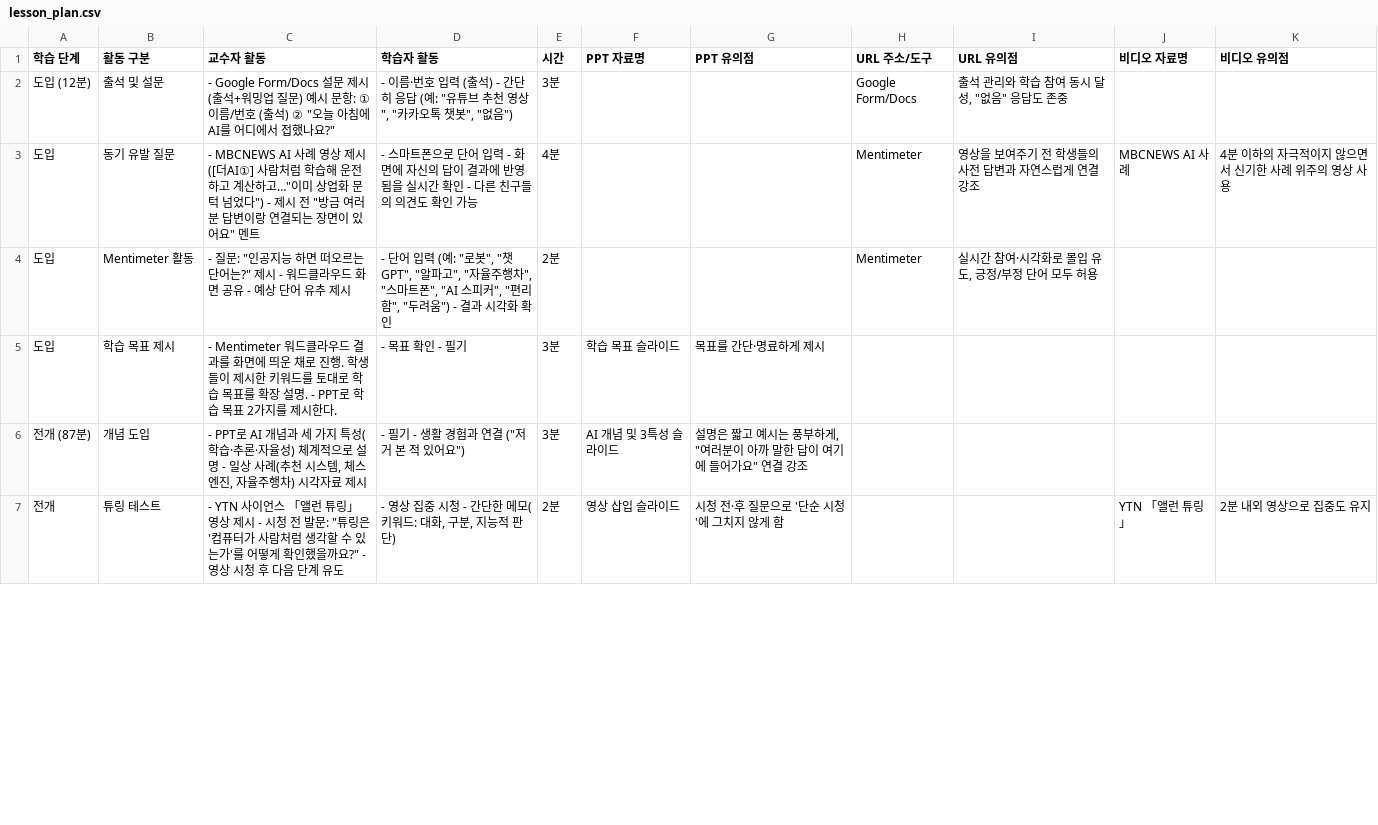
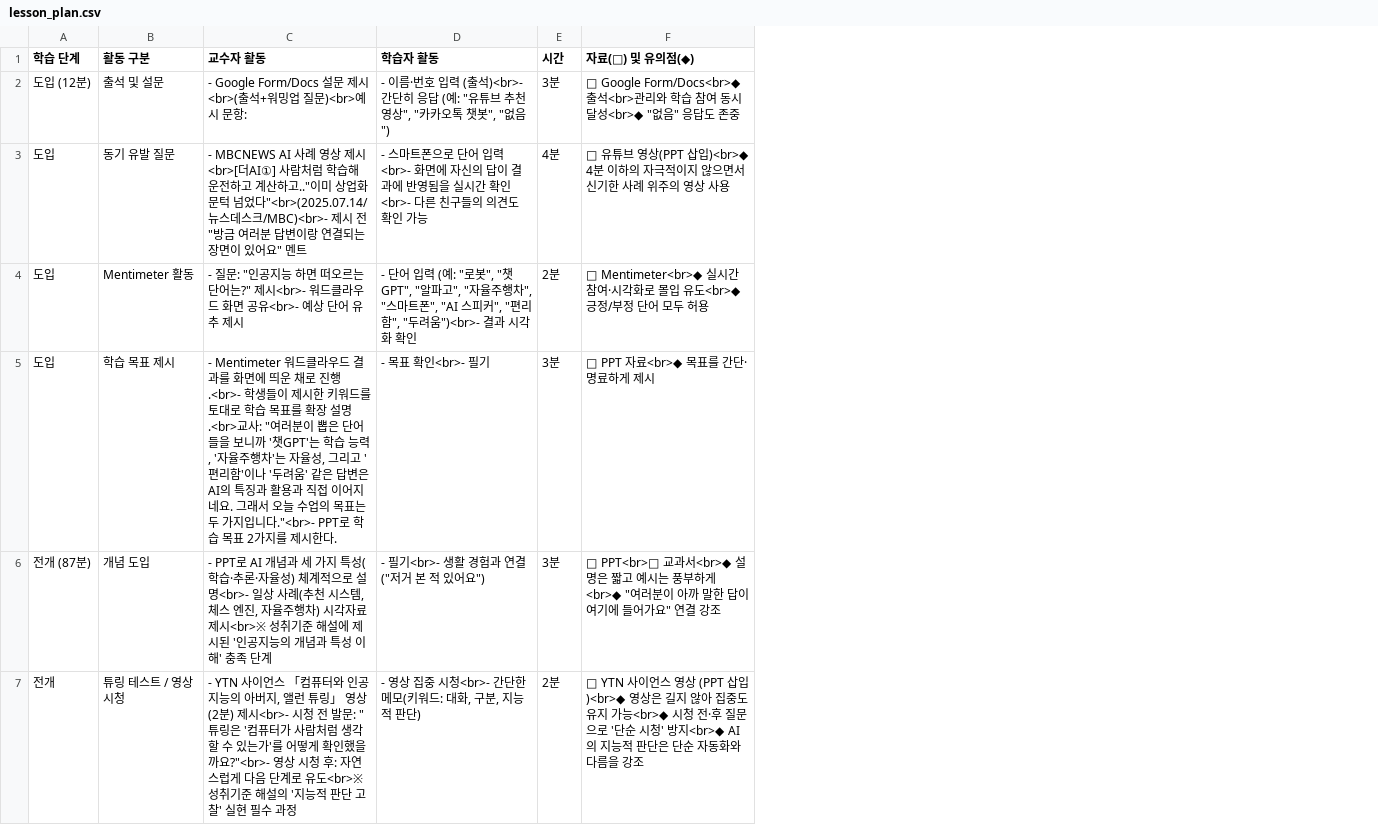
Before and after one commit to vividhyeok/lessonmate, a CSV file: lesson_plan.csv, drawn as a sheet; only a part is shown; removed rows and columns are numbered as before the commit, all else as after; the diff covers the shown part only; the diff names each change by its address in the sheet, - before the commit and + after, or states it on an @@ line.

Commit message:
Refactor lesson processing and update default lesson format
- Enhanced `processRows` function in `App.jsx` to support new material format with combined columns.
- Implemented fallback parsing for old format to ensure compatibility.
- Cleaned up text processing for teacher and student activities.
- Updated `TrackColumn` component to remove unnecessary overflow styling.
- Revised `defaultLesson.js` to reflect new material structure with combined notes and titles.

```diff
--- a/lesson_plan.csv
+++ b/lesson_plan.csv
-column F (PPT 자료명), rows 5-7: 학습 목표 슬라이드 | AI 개념 및 3특성 슬라이드 | 영상 삽입 슬라이드
-column G (PPT 유의점), rows 5-7: 목표를 간단·명료하게 제시 | 설명은 짧고 예시는 풍부하게, "여러분이 아까 말한 답이 여기에 들어가요" 연결 강조 | 시청 전·후 질문으로 '단순 시청'에 그치지 않게 함
-column H (URL 주소/도구), rows 2-4: Google Form/Docs | Mentimeter | Mentimeter
-column I (URL 유의점), rows 2-4: 출석 관리와 학습 참여 동시 달성, "없음" 응답도 존중 | 영상을 보여주기 전 학생들의 사전 답변과 자연스럽게 연결 강조 | 실시간 참여·시각화로 몰입 유도, 긍정/부정 단어 모두 허용
-column J (비디오 자료명), rows 3-7: MBCNEWS AI 사례 |  |  |  | YTN 「앨런 튜링」
-column K (비디오 유의점), rows 3-7: 4분 이하의 자극적이지 않으면서 신기한 사례 위주의 영상 사용 |  |  |  | 2분 내외 영상으로 집중도 유지
+column F (자료(□) 및 유의점(◆)), rows 2-7: □ Google Form/Docs<br>◆ 출석<br>관리와 학습 참여 동시 달성<br>◆ "없음" 응답도 존중 | □ 유튜브 영상(PPT 삽입)<br>◆ 4분 이하의 자극적이지 않으면서 신기한 사례 위주의 영상 사용 | □ Mentimeter<br>◆ 실시간 참여·시각화로 몰입 유도<br>◆ 긍정/부정 단어 모두 허용 | □ PPT 자료<br>◆ 목표를 간단·명료하게 제시 | □ PPT<br>□ 교과서<br>◆ 설명은 짧고 예시는 풍부하게<br>◆ "여러분이 아까 말한 답이 여기에 들어가요" 연결 강조 | □ YTN 사이언스 영상 (PPT 삽입)<br>◆ 영상은 길지 않아 집중도 유지 가능<br>◆ 시청 전·후 질문으로 '단순 시청' 방지<br>◆ AI의 지능적 판단은 단순 자동화와 다름을 강조
-C2 (교수자 활동): …문 제시 (출석+워밍업 질문) 예시 문항: ① 이름/번호 (출석) ② "오늘 아침에 AI를 어디에서 접했나요?"
+C2 (교수자 활동): …문 제시<br>(출석+워밍업 질문)<br>예시 문항:
-D2 (학습자 활동): …(출석) - 간단히…
+D2 (학습자 활동): …(출석)<br>- 간단히…
-C3 (교수자 활동): …상 제시 ([더AI①] 사람처럼 학습해 운전하고 계산하고…"이미 상업화 문턱 넘었다") - 제시 전…
+C3 (교수자 활동): …상 제시<br>[더AI①] 사람처럼 학습해 운전하고 계산하고.."이미 상업화 문턱 넘었다"<br>(2025.07.14/뉴스데스크/MBC)<br>- 제시 전…
-D3 (학습자 활동): …어 입력 - 화면에 자신의 답이 결과에 반영됨을 실시간 확인 - 다른 친…
+D3 (학습자 활동): …어 입력<br>- 화면에 자신의 답이 결과에 반영됨을 실시간 확인<br>- 다른 친…
-C4 (교수자 활동): …는?" 제시 - 워드클라우드 화면 공유 - 예상 단…
+C4 (교수자 활동): …는?" 제시<br>- 워드클라우드 화면 공유<br>- 예상 단…
-D4 (학습자 활동): …"두려움") - 결과 시…
+D4 (학습자 활동): …"두려움")<br>- 결과 시…
-C5 (교수자 활동): …로 진행. 학생들이 제시한 키워드를 토대로 학습 목표를 확장 설명. - PPT로 학…
+C5 (교수자 활동): …로 진행.<br>- 학생들이 제시한 키워드를 토대로 학습 목표를 확장 설명.<br>교사: "여러분이 뽑은 단어들을 보니까 '챗GPT'는 학습 능력, '자율주행차'는 자율성, 그리고 '편리함'이나 '두려움' 같은 답변은 AI의 특징과 활용과 직접 이어지네요. 그래서 오늘 수업의 목표는 두 가지입니다."<br>- PPT로 학…
-D5 (학습자 활동): - 목표 확인 - 필기
+D5 (학습자 활동): - 목표 확인<br>- 필기
-C6 (교수자 활동): …로 설명 - 일상 사례(추천 시스템, 체스 엔진, 자율주행차) 시각자료 제시
+C6 (교수자 활동): …로 설명<br>- 일상 사례(추천 시스템, 체스 엔진, 자율주행차) 시각자료 제시<br>※ 성취기준 해설에 제시된 '인공지능의 개념과 특성 이해' 충족 단계
-D6 (학습자 활동): - 필기 - 생활 경험과 연결 ("저거 본 적 있어요")
+D6 (학습자 활동): - 필기<br>- 생활 경험과 연결 ("저거 본 적 있어요")
-B7 (활동 구분): 튜링 테스트
+B7 (활동 구분): 튜링 테스트 / 영상 시청
-C7 (교수자 활동): …언스 「앨런 튜링」 영상 제시 - 시청 전 발문: "튜링은 '컴퓨터가 사람처럼 생각할 수 있는가'를 어떻게 확인했을까요?" - 영상 시청 후 다음 단계 유도
+C7 (교수자 활동): …언스 「컴퓨터와 인공지능의 아버지, 앨런 튜링」 영상(2분) 제시<br>- 시청 전 발문: "튜링은 '컴퓨터가 사람처럼 생각할 수 있는가'를 어떻게 확인했을까요?"<br>- 영상 시청 후: 자연스럽게 다음 단계로 유도<br>※ 성취기준 해설의 '지능적 판단 고찰' 실현 필수 과정
-D7 (학습자 활동): - 영상 집중 시청 - 간단한 메모(키워드: 대화, 구분, 지능적 판단)
+D7 (학습자 활동): - 영상 집중 시청<br>- 간단한 메모(키워드: 대화, 구분, 지능적 판단)
```
Also changed, not shown: 1 added row and 38 edited cells elsewhere in this file, 3 other files.
